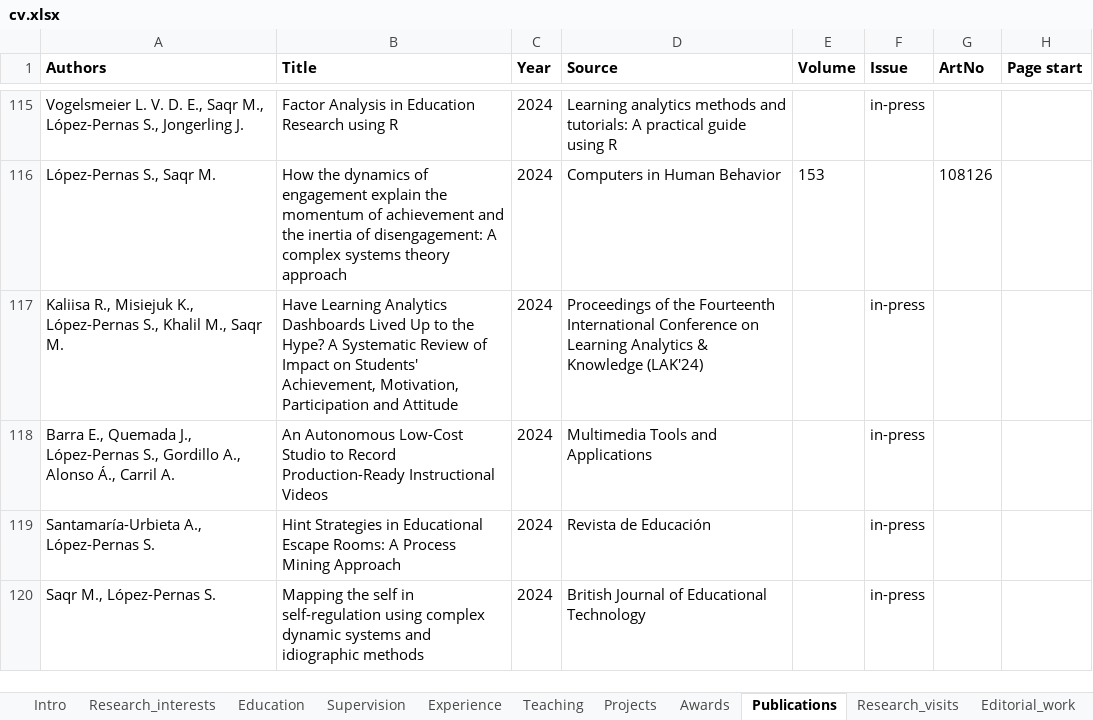
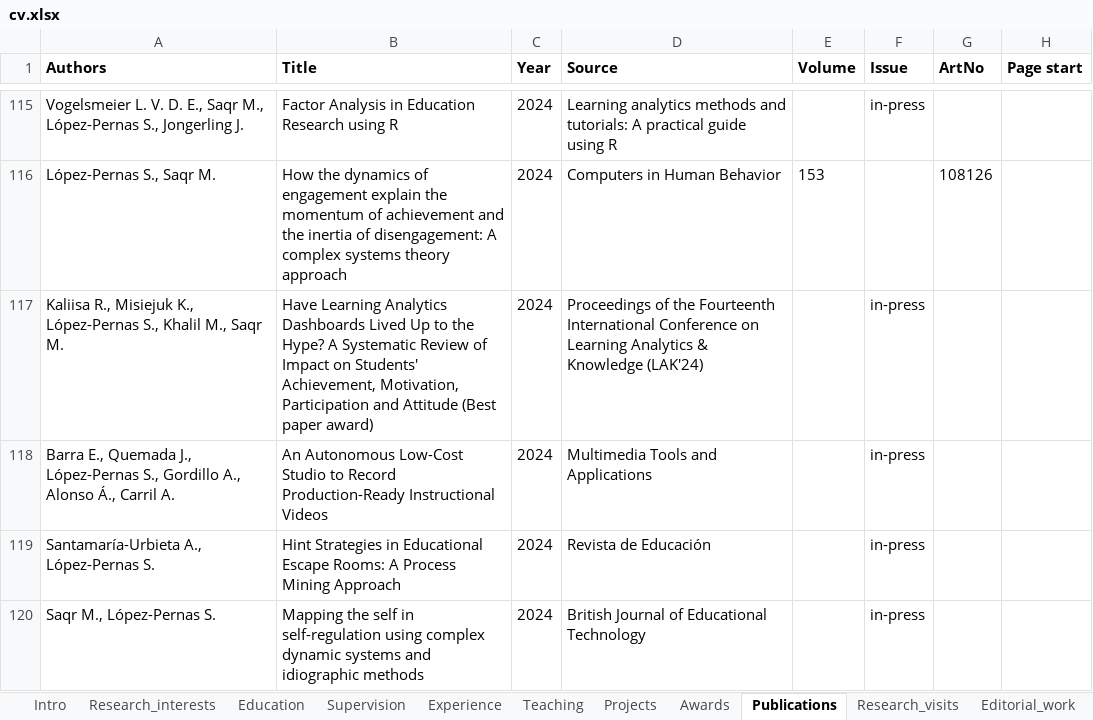
Before and after one commit to sonsoleslp/sonsoleslp.github.io, an Excel workbook: cv.xlsx, sheet Publications, drawn as a sheet; only a part is shown, gaps mark what is left out; values as stored, in another font and other column widths than the file's, no borders; charts and pictures not drawn; the diff covers the shown part only; the diff names each change by its address in the sheet, - before the commit and + after, or states it on an @@ line.

```diff
--- a/cv.xlsx (sheet Publications)
+++ b/cv.xlsx (sheet Publications)
-B117 (Title): …and Attitude
+B117 (Title): …and Attitude (Best paper award)
```
Also changed, not shown: 1 added row and 3 edited cells elsewhere in this sheet, sheet Editorial_work, sheet Awards, sheet Intro, 5 other files.
